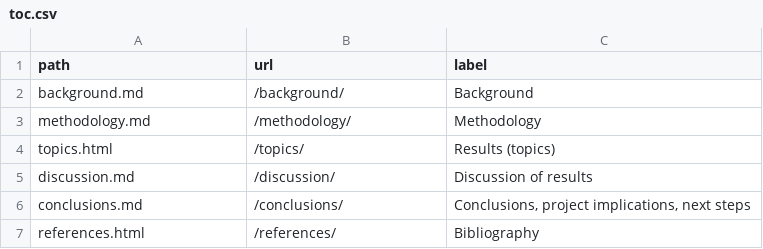
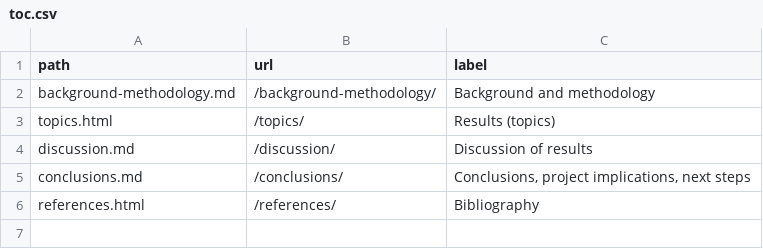
Before and after one commit to lchski/his3305-throne-speech-findings, a CSV file: _data/toc.csv, drawn as a sheet; removed rows and columns are numbered as before the commit, all else as after; the diff names each change by its address in the sheet, - before the commit and + after, or states it on an @@ line.

```diff
--- a/_data/toc.csv
+++ b/_data/toc.csv
-row 2: background.md | /background/ | Background
-row 3: methodology.md | /methodology/ | Methodology
+row 2: background-methodology.md | /background-methodology/ | Background and methodology
```
Also changed, not shown: 10 other files.
